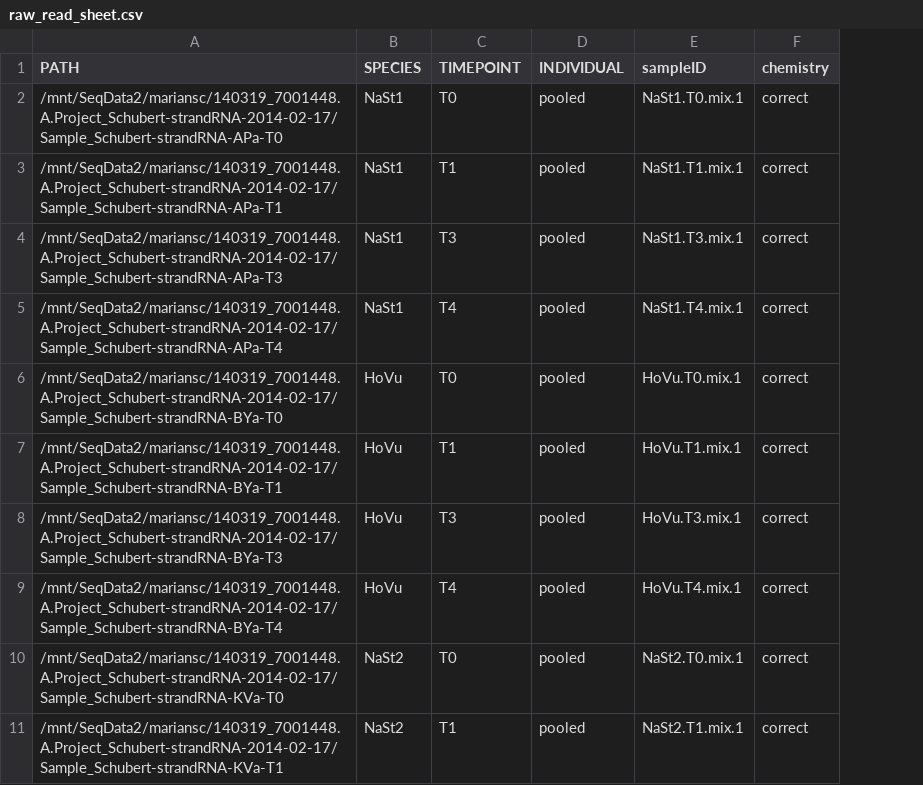
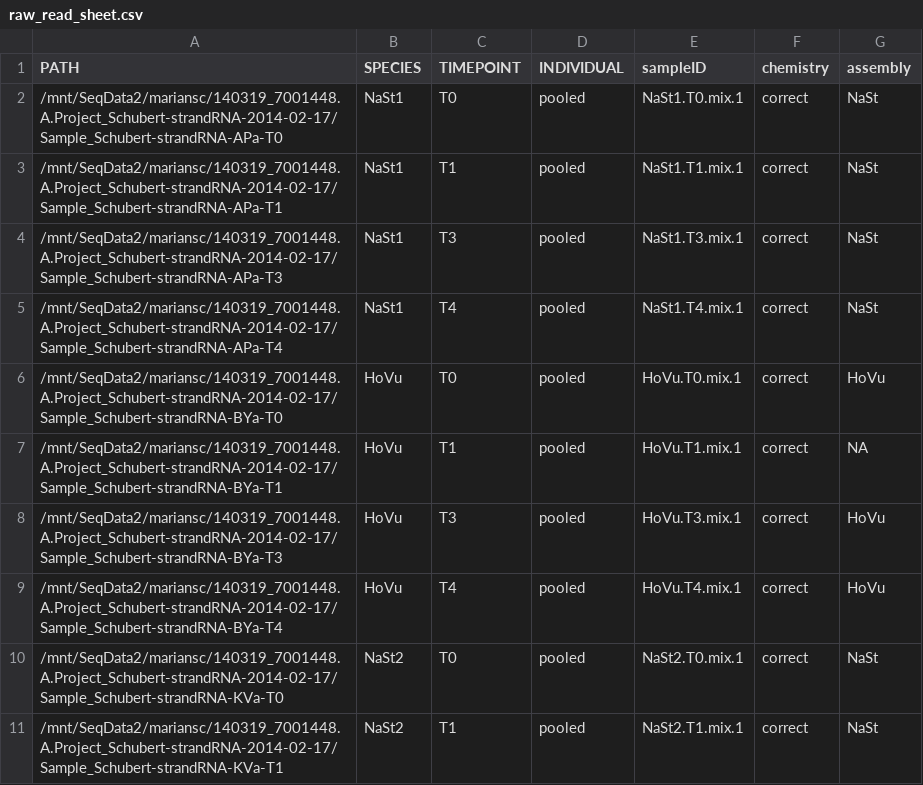
Before and after one commit to larsgr/GRewdPipeline, a CSV file: indata/raw_read_sheet.csv, drawn as a sheet; only a part is shown; the diff names each change by its address in the sheet, - before the commit and + after, or states it on an @@ line.

Commit message:
Added assembly column

```diff
--- a/indata/raw_read_sheet.csv
+++ b/indata/raw_read_sheet.csv
+column G (assembly), rows 2-11: NaSt | NaSt | NaSt | NaSt | HoVu | NA | HoVu | HoVu | NaSt | NaSt
```
